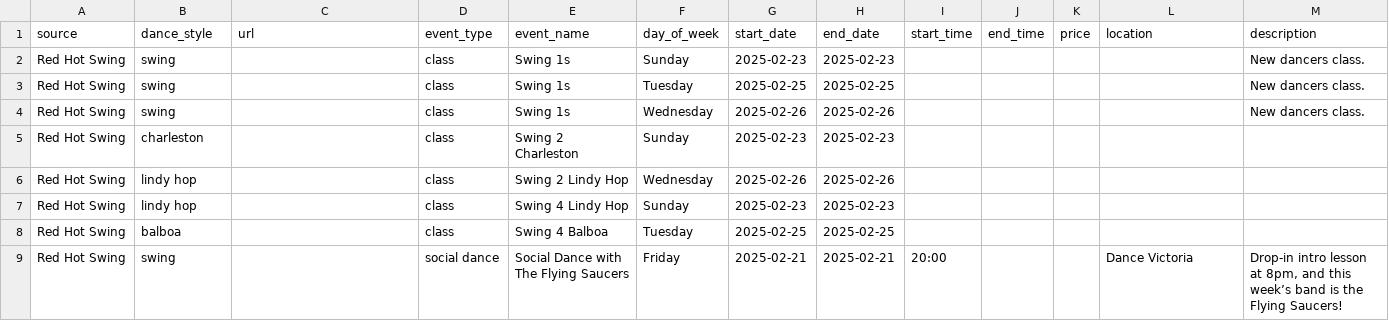
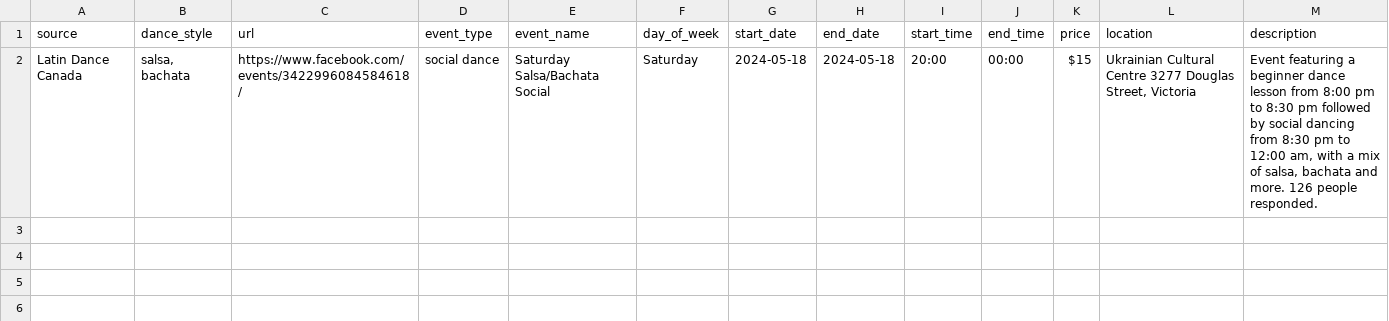
Before and after one commit to LindsayMoir/social_dance_app, a CSV file: output/events.csv, drawn as a sheet; removed rows and columns are numbered as before the commit, all else as after; the diff names each change by its address in the sheet, - before the commit and + after, or states it on an @@ line.

```diff
--- a/output/events.csv
+++ b/output/events.csv
-row 2: Red Hot Swing | swing |  | class | Swing 1s | Sunday | 2025-02-23 | 2025-02-23 |  |  |  |  | New dancers class.
-row 3: Red Hot Swing | swing |  | class | Swing 1s | Tuesday | 2025-02-25 | 2025-02-25 |  |  |  |  | New dancers class.
-row 4: Red Hot Swing | swing |  | class | Swing 1s | Wednesday | 2025-02-26 | 2025-02-26 |  |  |  |  | New dancers class.
-row 5: Red Hot Swing | charleston |  | class | Swing 2 Charleston | Sunday | 2025-02-23 | 2025-02-23
-row 6: Red Hot Swing | lindy hop |  | class | Swing 2 Lindy Hop | Wednesday | 2025-02-26 | 2025-02-26
-row 7: Red Hot Swing | lindy hop |  | class | Swing 4 Lindy Hop | Sunday | 2025-02-23 | 2025-02-23
-row 8: Red Hot Swing | balboa |  | class | Swing 4 Balboa | Tuesday | 2025-02-25 | 2025-02-25
-row 9: Red Hot Swing | swing |  | social dance | Social Dance with The Flying Saucers | Friday | 2025-02-21 | 2025-02-21 | 20:00 |  |  | Dance Victoria | Drop-in intro lesson at 8pm, and this week’s band is the Flying Saucers!
+row 2: Latin Dance Canada | salsa, bachata | https://www.facebook.com/events/3422996084584618/ | social dance | Saturday Salsa/Bachata Social | Saturday | 2024-05-18 | 2024-05-18 | 20:00 | 00:00 | $15 | Ukrainian Cultural Centre 3277 Douglas Street, Victoria | Event featuring a beginner dance lesson from 8:00 pm to 8:30 pm followed by social dancing from 8:30 pm to 12:00 am, with a mix of salsa, bachata and more. 126 people responded.
```
Also changed, not shown: output/cleaned_events.csv, 10 other files.
